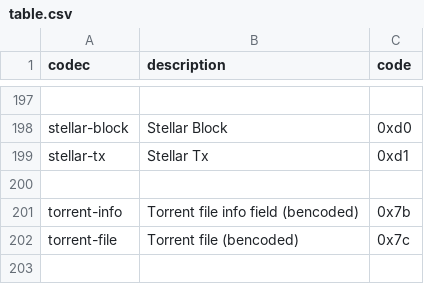
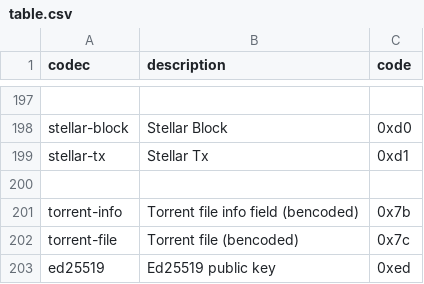
Before and after one commit to multiformats/multicodec, a CSV file: table.csv, drawn as a sheet; only a part is shown, gaps mark what is left out.

Commit message:
Add ed25519 public key codec
See https://github.com/ipfs/notes/issues/241#issuecomment-296392217

I suggest using the code `0xed` so that's it's visually obvious and easy to remember it's associated with ed25519.

```diff
--- a/table.csv
+++ b/table.csv
@@ -202 +202,2 @@ torrent-info,         Torrent file info field (bencoded),               0x7b
 torrent-file,         Torrent file (bencoded),                          0x7c
+ed25519,              Ed25519 public key,                               0xed
```
